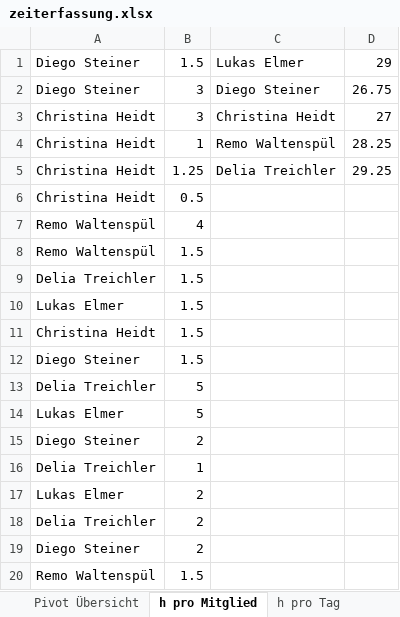
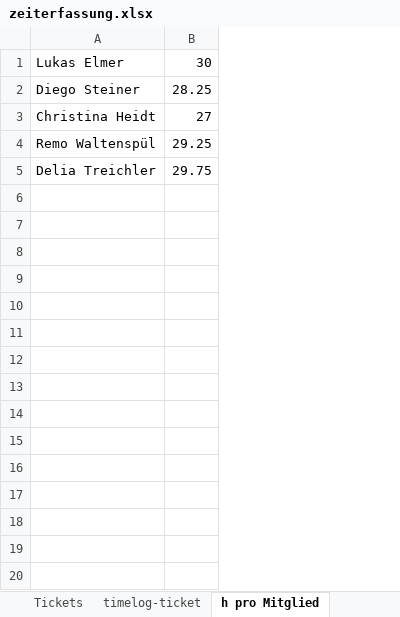
Before and after one commit to lukaselmer/hsr-mrt-software-engineering-2-project, an Excel workbook: doc/01_Projektplan/zeiterfassung.xlsx, sheet h pro Mitglied, drawn as a sheet; only a part is shown; values as stored, in another font and other column widths than the file's, no borders; removed rows and columns are numbered as before the commit, all else as after; the diff covers the shown part only; the diff names each change by its address in the sheet, - before the commit and + after, or states it on an @@ line.

```diff
--- a/doc/01_Projektplan/zeiterfassung.xlsx (sheet h pro Mitglied)
+++ b/doc/01_Projektplan/zeiterfassung.xlsx (sheet h pro Mitglied)
-sheet tab: Pivot Übersicht
+sheet tab: Tickets
-column A, rows 1-5: Diego Steiner | Diego Steiner | Christina Heidt | Christina Heidt | Christina Heidt
-column B, rows 1-5: 1.5 | 3 | 3 | 1 | 1.25
-B1: 29
+B1: 30
-B2: 26.75
+B2: 28.25
-B4: 28.25
+B4: 29.25
-B5: 29.25
+B5: 29.75
-row 6: Christina Heidt | 0.5
-row 7: Remo Waltenspül | 4
-row 8: Remo Waltenspül | 1.5
-row 9: Delia Treichler | 1.5
-row 10: Lukas Elmer | 1.5
-row 11: Christina Heidt | 1.5
-row 12: Diego Steiner | 1.5
-row 13: Delia Treichler | 5
-row 14: Lukas Elmer | 5
-row 15: Diego Steiner | 2
-row 16: Delia Treichler | 1
-row 17: Lukas Elmer | 2
-row 18: Delia Treichler | 2
-row 19: Diego Steiner | 2
-row 20: Remo Waltenspül | 1.5
```
Also changed, not shown: 657 removed rows elsewhere in this sheet, sheet h pro Ticket, sheet timelog-ticket, sheet h pro Tag, other sheet tabs, formulas that keep their value, hidden cells, charts or pictures, 2 other files.
